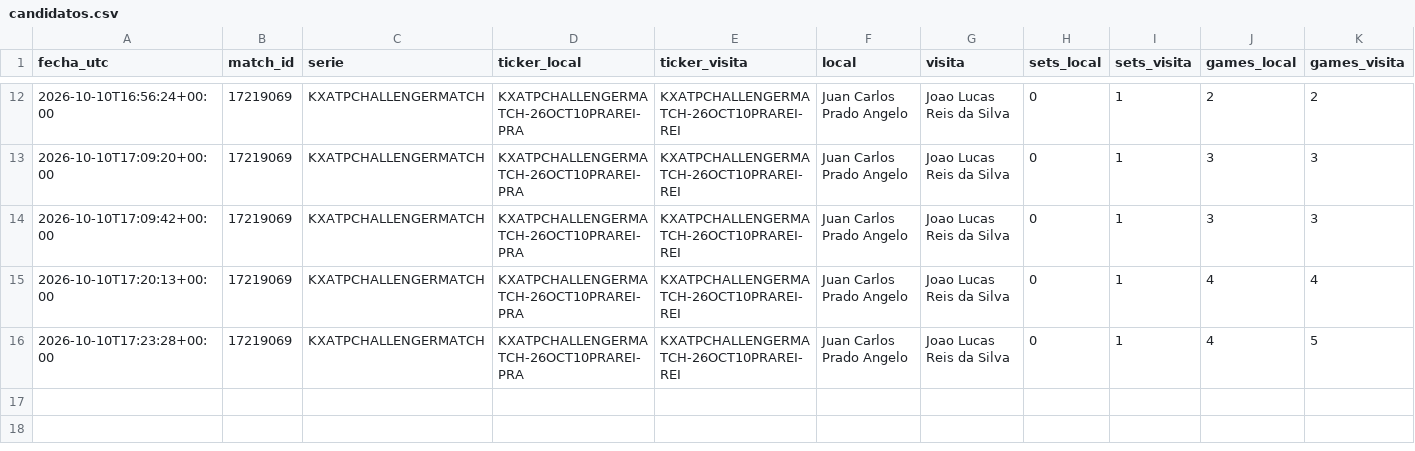
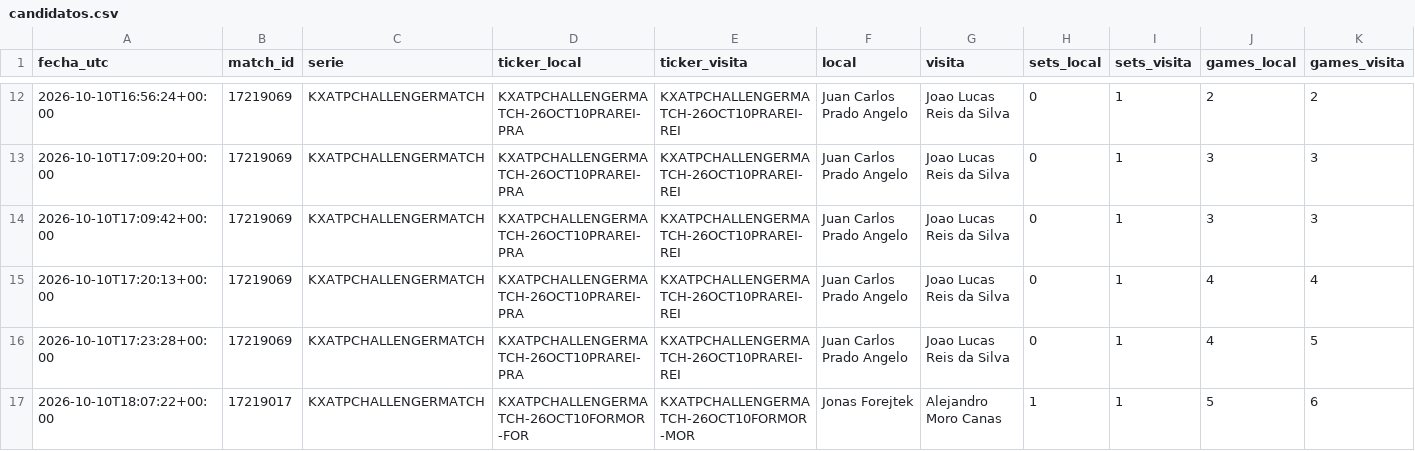
Before and after one commit to dineroforever/tenis-alertas, a CSV file: candidatos.csv, drawn as a sheet; only a part is shown, gaps mark what is left out; rows hold the shown columns only; the diff names each change by its address in the sheet, - before the commit and + after, or states it on an @@ line.

```diff
--- a/candidatos.csv
+++ b/candidatos.csv
+row 17: 2026-10-10T18:07:22+00:00 | 17219017 | KXATPCHALLENGERMATCH | KXATPCHALLENGERMATCH-26OCT10FORMOR-FOR | KXATPCHALLENGERMATCH-26OCT10FORMOR-MOR | Jonas Forejtek | Alejandro Moro Canas | 1 | 1 | 5 | 6
```
Also changed, not shown: senales_salidas.csv, trayectoria_precios.csv, 1 other file.
